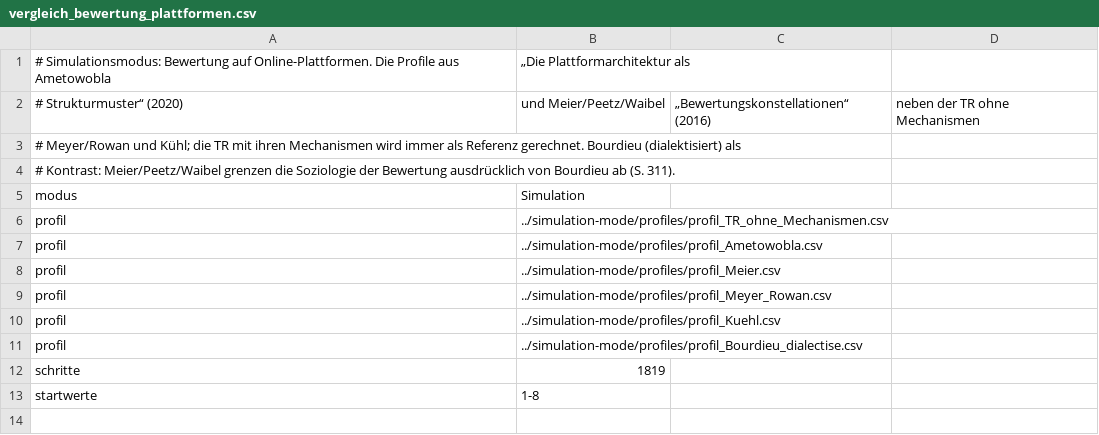
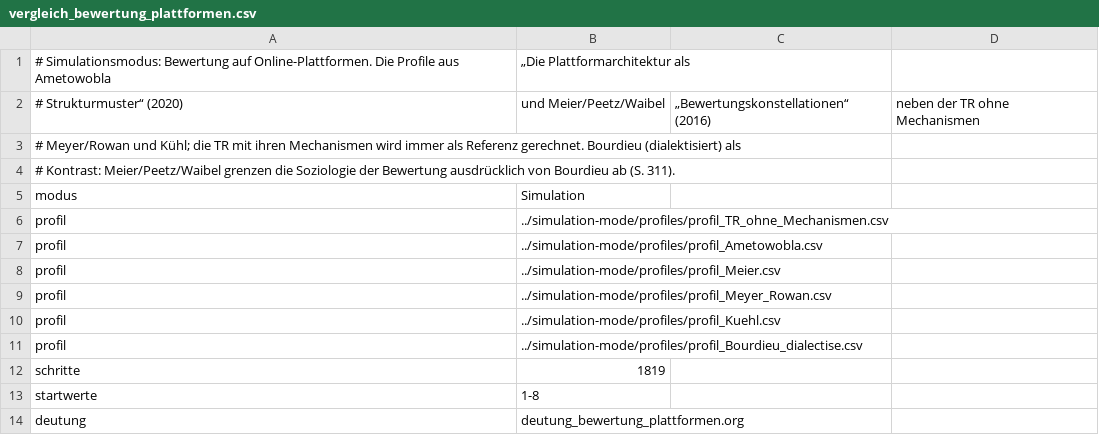
Before and after one commit to cp1972/TR-Twin, a CSV file: runs/vergleich_bewertung_plattformen.csv, drawn as a sheet.

```diff
--- a/runs/vergleich_bewertung_plattformen.csv
+++ b/runs/vergleich_bewertung_plattformen.csv
@@ -13 +13,2 @@ schritte,1819
 startwerte,1-8
+deutung,deutung_bewertung_plattformen.org
```
Also changed, not shown: 11 other files.
